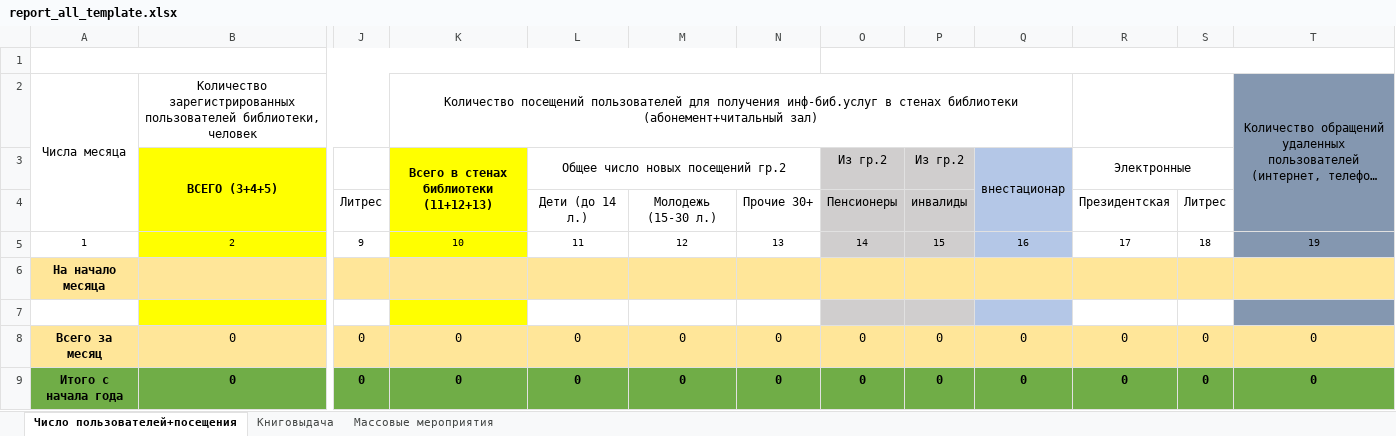
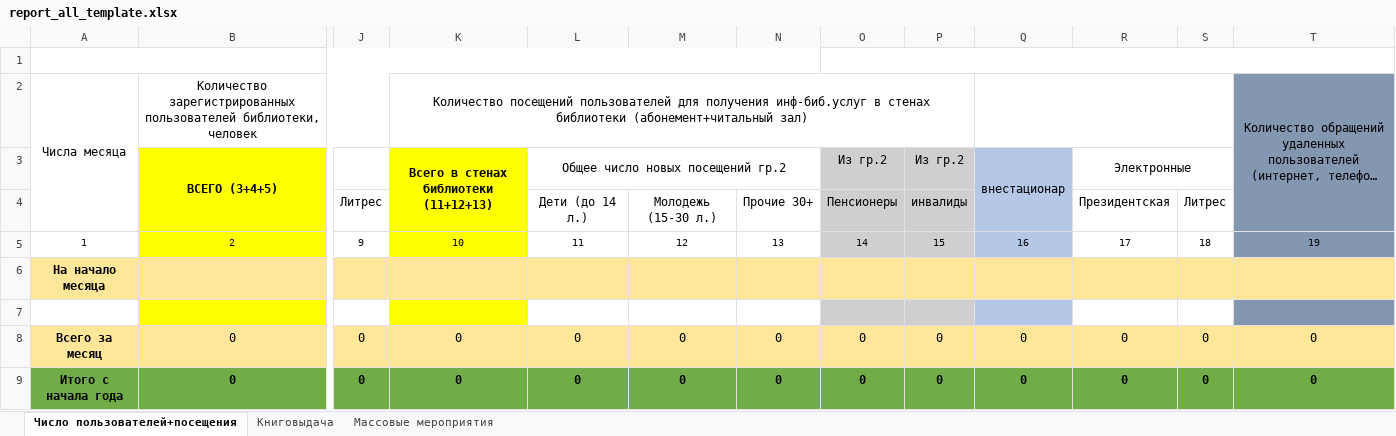
Before and after one commit to checkago/erp, an Excel workbook: apps/reports/excell/report_all_template.xlsx, sheet Число пользователей+посещения, drawn as a sheet; only a part is shown, gaps mark what is left out; long unchanged cells end in …; values as stored, in another font and other column widths than the file's, no borders; the diff names each change by its address in the sheet, - before the commit and + after, or states it on an @@ line.

```diff
--- a/apps/reports/excell/report_all_template.xlsx (sheet Число пользователей+посещения)
+++ b/apps/reports/excell/report_all_template.xlsx (sheet Число пользователей+посещения)
-K2:Q2 merged
+K2:P2 merged
+Q2:S2 merged
-R2:S2 merged
```
Also changed, not shown: sheet Книговыдача, 1 other file.
